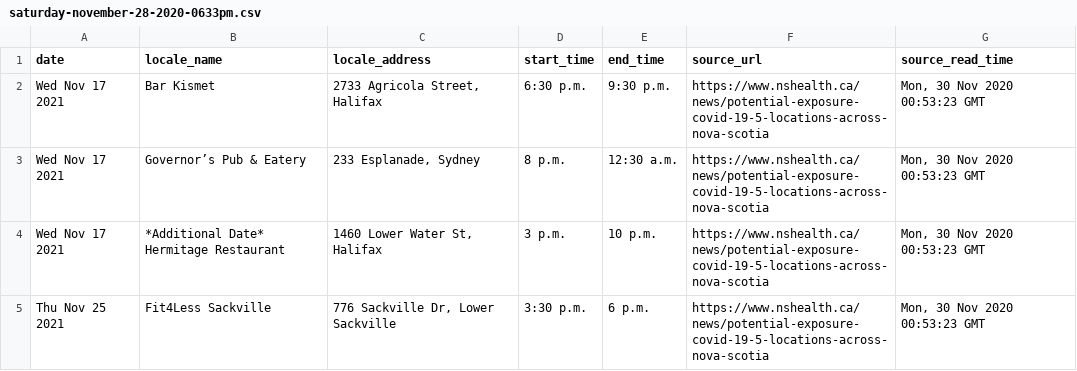
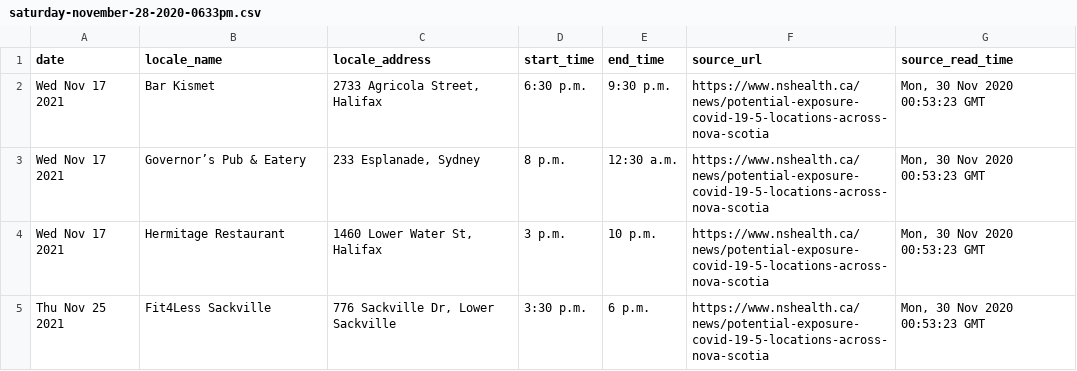
Before and after one commit to jeffandersen/nshealth-archive, a CSV file: data/csv/saturday-november-28-2020-0633pm.csv, drawn as a sheet.

Commit message:
Update data/csv/saturday-november-28-2020-0633pm.csv

```diff
--- a/data/csv/saturday-november-28-2020-0633pm.csv
+++ b/data/csv/saturday-november-28-2020-0633pm.csv
@@ -3,3 +3,3 @@ Wed Nov 17 2021,Bar Kismet,"2733 Agricola Street, Halifax",6:30 p.m.,9:30 p.m.,h
 Wed Nov 17 2021,Governor’s Pub & Eatery,"233 Esplanade, Sydney",8 p.m.,12:30 a.m.,https://www.nshealth.ca/news/potential-exposure-covid-19-5-locations-across-nova-scotia,"Mon, 30 Nov 2020 00:53:23 GMT"
-Wed Nov 17 2021,*Additional Date* Hermitage Restaurant,"1460 Lower Water St, Halifax",3 p.m.,10 p.m.,https://www.nshealth.ca/news/potential-exposure-covid-19-5-locations-across-nova-scotia,"Mon, 30 Nov 2020 00:53:23 GMT"
+Wed Nov 17 2021,Hermitage Restaurant,"1460 Lower Water St, Halifax",3 p.m.,10 p.m.,https://www.nshealth.ca/news/potential-exposure-covid-19-5-locations-across-nova-scotia,"Mon, 30 Nov 2020 00:53:23 GMT"
 Thu Nov 25 2021,Fit4Less Sackville,"776 Sackville Dr, Lower Sackville",3:30 p.m.,6 p.m.,https://www.nshealth.ca/news/potential-exposure-covid-19-5-locations-across-nova-scotia,"Mon, 30 Nov 2020 00:53:23 GMT"
```
